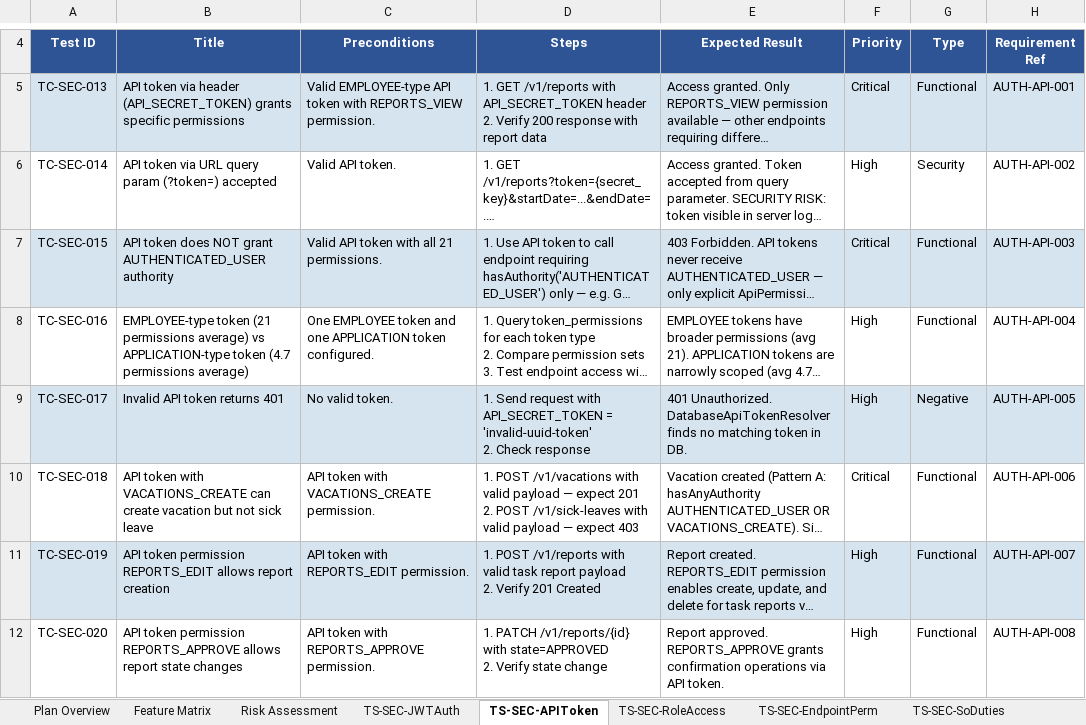
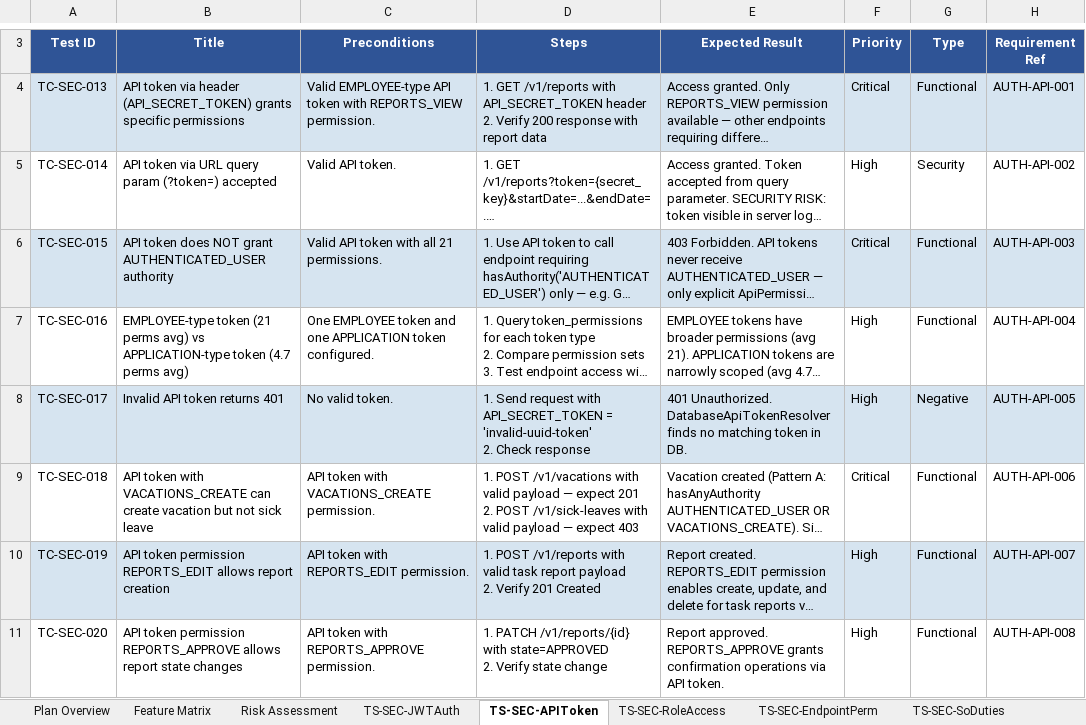
Before and after one commit to midas44/ttt-expert-v1, an Excel workbook: expert-system/output/security/security.xlsx, sheet TS-SEC-APIToken, drawn as a sheet; only a part is shown, gaps mark what is left out; long unchanged cells end in …; values as stored, in another font and other column widths than the file's, no borders; addresses are those after the commit; the diff covers the shown part only; the diff names each change by its address in the sheet, - before the commit and + after, or states it on an @@ line.

```diff
--- a/expert-system/output/security/security.xlsx (sheet TS-SEC-APIToken)
+++ b/expert-system/output/security/security.xlsx (sheet TS-SEC-APIToken)
-B7 (Title): …token (21 permissions average) vs APPLICATION-type token (4.7 permissions average)
+B7 (Title): …token (21 perms avg) vs APPLICATION-type token (4.7 perms avg)
```
Also changed, not shown: 1 added row, 2 removed rows and 1 edited cell elsewhere in this sheet, sheet Feature Matrix, sheet Plan Overview, sheet TS-SEC-SoDuties, sheet TS-SEC-JWTAuth, sheet TS-SEC-ObjPerm, sheet TS-SEC-InfoLeak, 4 more sheets, expert-system/output/accounting/accounting.xlsx, expert-system/output/day-off/day-off.xlsx, 29 other files.
